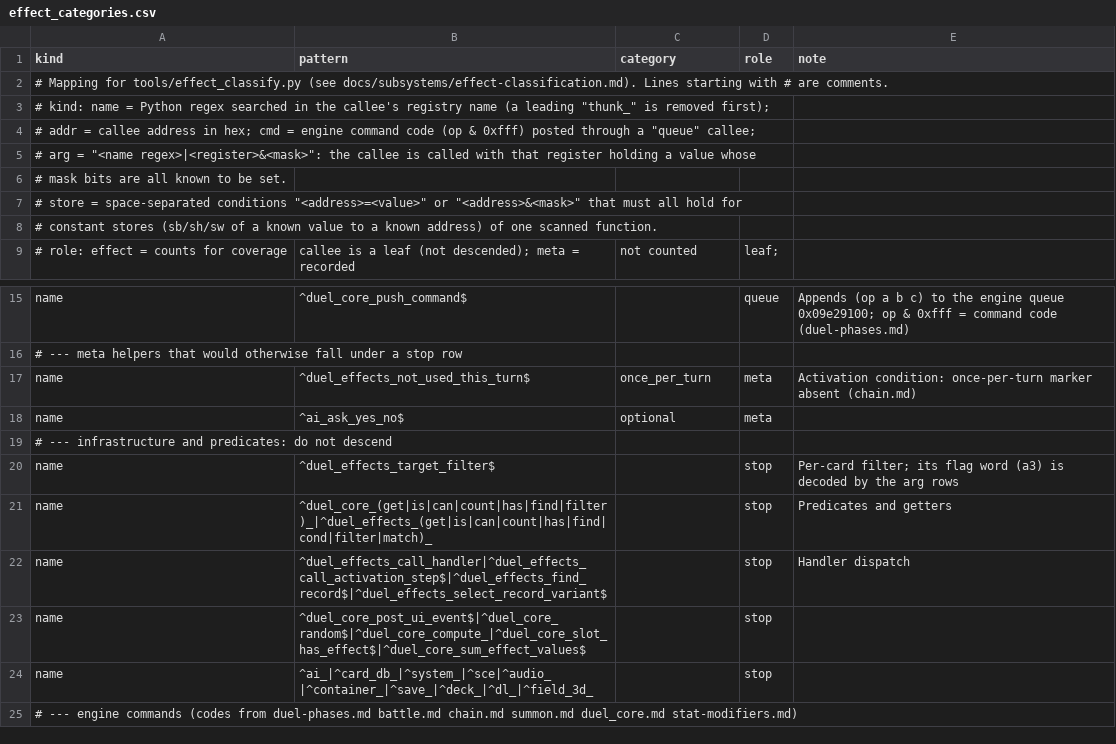
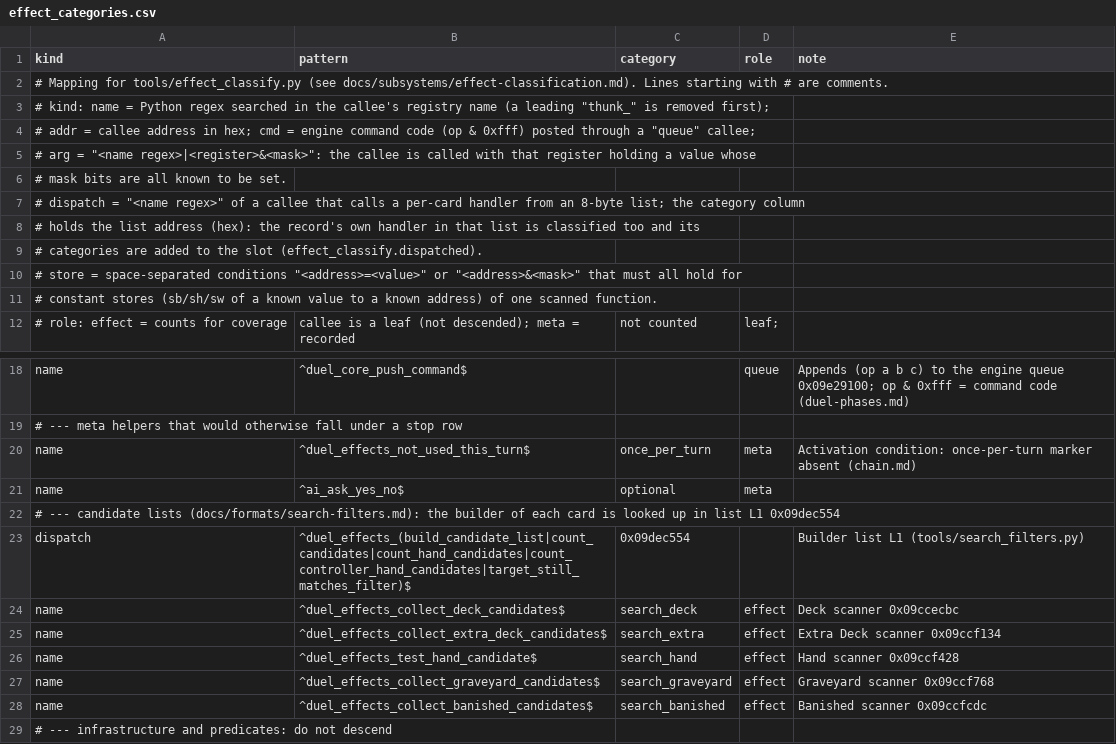
Before and after one commit to Tim-campy/ygo-gx-tagforce3-re, a CSV file: tools/effect_categories.csv, drawn as a sheet; only a part is shown, gaps mark what is left out; the shorter side is filled out with more unchanged rows.

```diff
--- a/tools/effect_categories.csv
+++ b/tools/effect_categories.csv
@@ -6,2 +6,5 @@ kind,pattern,category,role,note
 #              mask bits are all known to be set.
+#       dispatch = "<name regex>" of a callee that calls a per-card handler from an 8-byte list; the category column
+#              holds the list address (hex): the record's own handler in that list is classified too and its
+#              categories are added to the slot (effect_classify.dispatched).
 #       store = space-separated conditions "<address>=<value>" or "<address>&<mask>" that must all hold for
@@ -18,2 +21,9 @@ name,^duel_effects_not_used_this_turn$,once_per_turn,meta,Activation condition:
 name,^ai_ask_yes_no$,optional,meta,
+# --- candidate lists (docs/formats/search-filters.md): the builder of each card is looked up in list L1 0x09dec554
+dispatch,^duel_effects_(build_candidate_list|count_candidates|count_hand_candidates|count_controller_hand_candidates|target_still_matches_filter)$,0x09dec554,,Builder list L1 (tools/search_filters.py)
+name,^duel_effects_collect_deck_candidates$,search_deck,effect,Deck scanner 0x09ccecbc
+name,^duel_effects_collect_extra_deck_candidates$,search_extra,effect,Extra Deck scanner 0x09ccf134
+name,^duel_effects_test_hand_candidate$,search_hand,effect,Hand scanner 0x09ccf428
+name,^duel_effects_collect_graveyard_candidates$,search_graveyard,effect,Graveyard scanner 0x09ccf768
+name,^duel_effects_collect_banished_candidates$,search_banished,effect,Banished scanner 0x09ccfcdc
 # --- infrastructure and predicates: do not descend
```
Also changed, not shown: re/formats.csv, re/names-duel_eng.csv, 7 other files.
